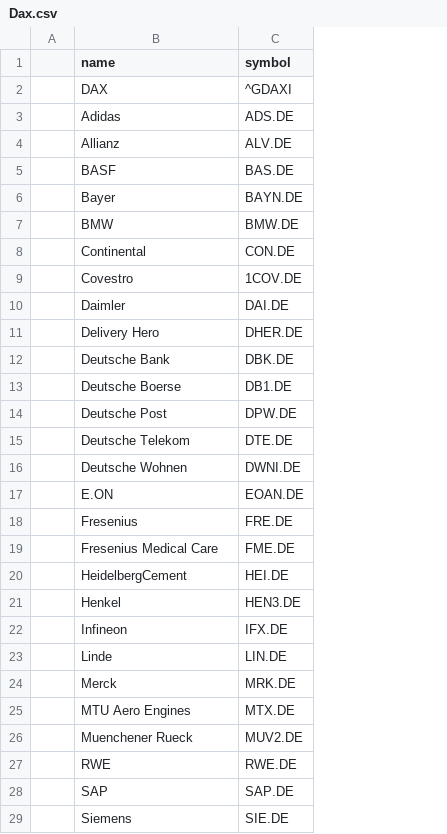
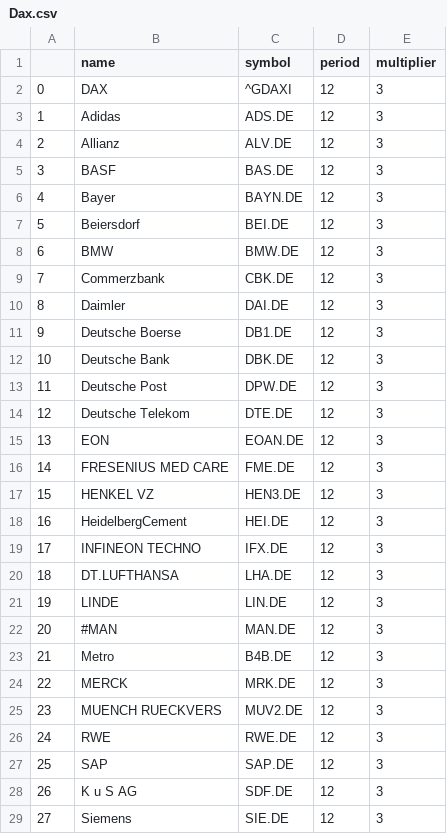
Before and after one commit to jaguschj/tradinglist, a CSV file: Dax.csv, drawn as a sheet; only a part is shown; removed rows and columns are numbered as before the commit, all else as after; the diff covers the shown part only; the diff names each change by its address in the sheet, - before the commit and + after, or states it on an @@ line.

Commit message:
adding parameter optimization parameters in lists all csv-lists with index

```diff
--- a/Dax.csv
+++ b/Dax.csv
-column A, empty
+column A, rows 2-6: 0 | 1 | 2 | 3 | 4; row 8: 6; row 10: 8; rows 12-16: 10 | 11 | 12 | 13 | 14; rows 18-19: 16 | 17; row 21: 19; rows 24-27: 22 | 23 | 24 | 25; row 29: 27
+column D (period), rows 2-6: all 12; row 8: 12; row 10: 12; rows 12-16: all 12; rows 18-19: 12 | 12; row 21: 12; rows 24-27: all 12; row 29: 12
+column E (multiplier), rows 2-6: all 3; row 8: 3; row 10: 3; rows 12-16: all 3; rows 18-19: 3 | 3; row 21: 3; rows 24-27: all 3; row 29: 3
+row 7: 5 | Beiersdorf | BEI.DE | 12 | 3
@@ row 8 moved to row 36: 34 @@
-row 9:  | Covestro | 1COV.DE
+row 9: 7 | Commerzbank | CBK.DE | 12 | 3
-row 11:  | Delivery Hero | DHER.DE
@@ row 13 moved to row 11: 9 @@
-row 16:  | Deutsche Wohnen | DWNI.DE
-B15 (name): E.ON
+B15 (name): EON
-row 18:  | Fresenius | FRE.DE
-B16 (name): Fresenius Medical Care
+B16 (name): FRESENIUS MED CARE
+row 17: 15 | HENKEL VZ | HEN3.DE | 12 | 3
-row 21:  | Henkel | HEN3.DE
-B19 (name): Infineon
+B19 (name): INFINEON TECHNO
+row 20: 18 | DT.LUFTHANSA | LHA.DE | 12 | 3
-B21 (name): Linde
+B21 (name): LINDE
+row 22: 20 | #MAN | MAN.DE | 12 | 3
+row 23: 21 | Metro | B4B.DE | 12 | 3
-B24 (name): Merck
+B24 (name): MERCK
-row 25:  | MTU Aero Engines | MTX.DE
-B25 (name): Muenchener Rueck
+B25 (name): MUENCH RUECKVERS
+row 28: 26 | K u S AG | SDF.DE | 12 | 3
```
Also changed, not shown: 9 added rows, 1 removed row and 1 edited cell elsewhere in this file, 3 other files.
